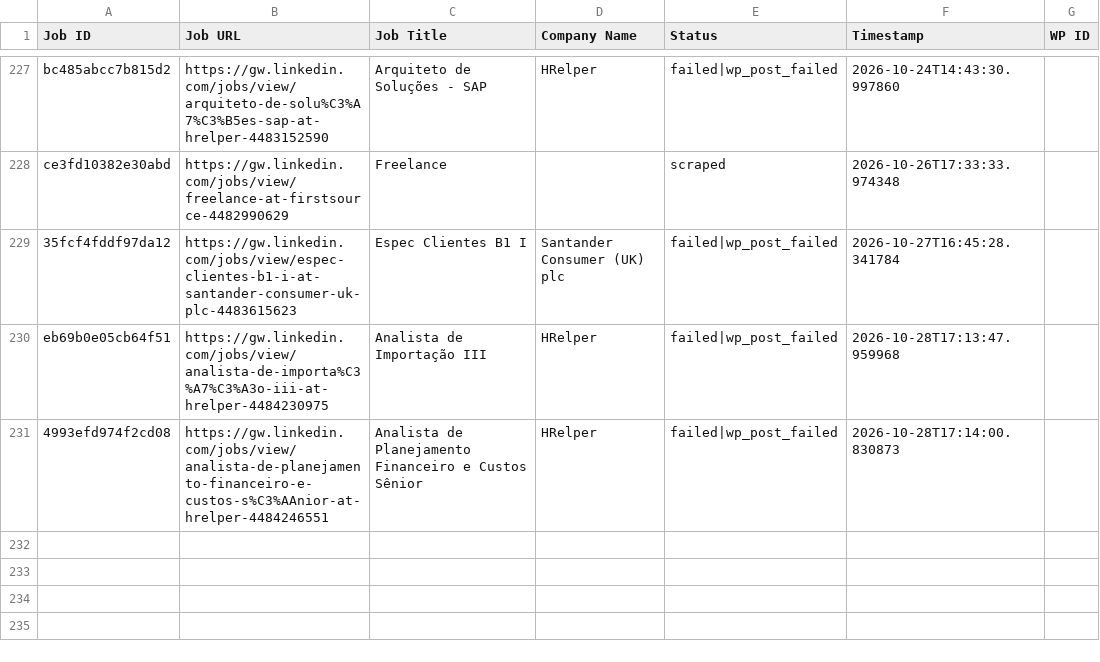
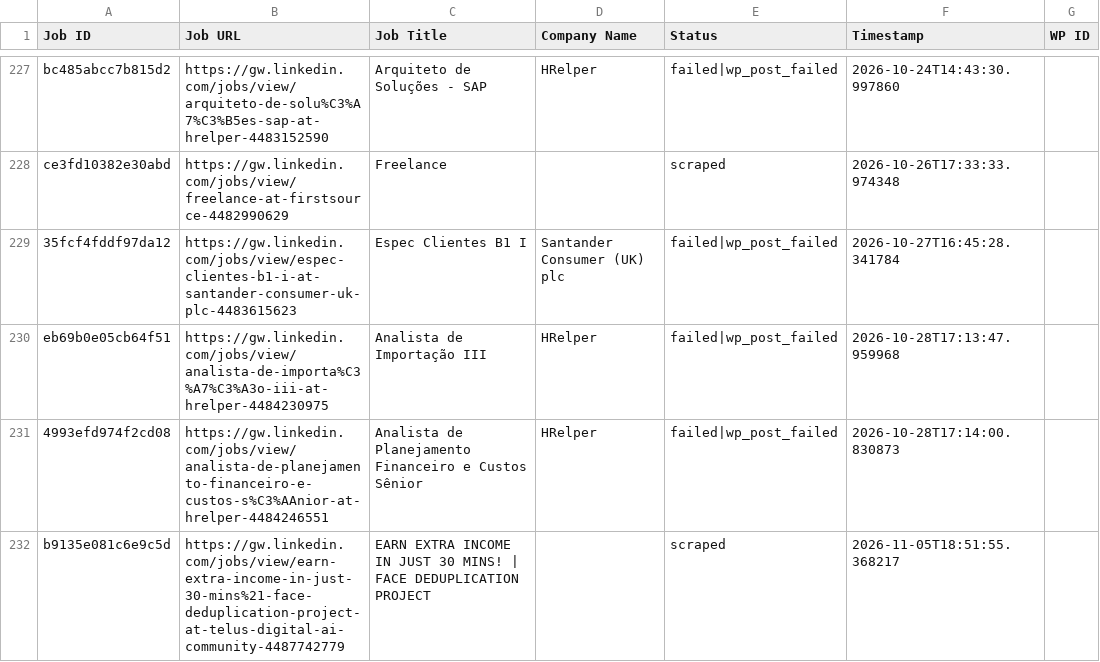
Before and after one commit to innovationinc2000/gw, a CSV file: processed_jobs.csv, drawn as a sheet; only a part is shown, gaps mark what is left out; the diff names each change by its address in the sheet, - before the commit and + after, or states it on an @@ line.

```diff
--- a/processed_jobs.csv
+++ b/processed_jobs.csv
+row 232: b9135e081c6e9c5d | https://gw.linkedin.com/jobs/view/earn-extra-income-in-just-30-mins%21-face-deduplication-project-at-telus-digital-ai-community-4487742779 | EARN EXTRA INCOME IN JUST 30 MINS! | FACE DEDUPLICATION PROJECT |  | scraped | 2026-11-05T18:51:55.368217
```
